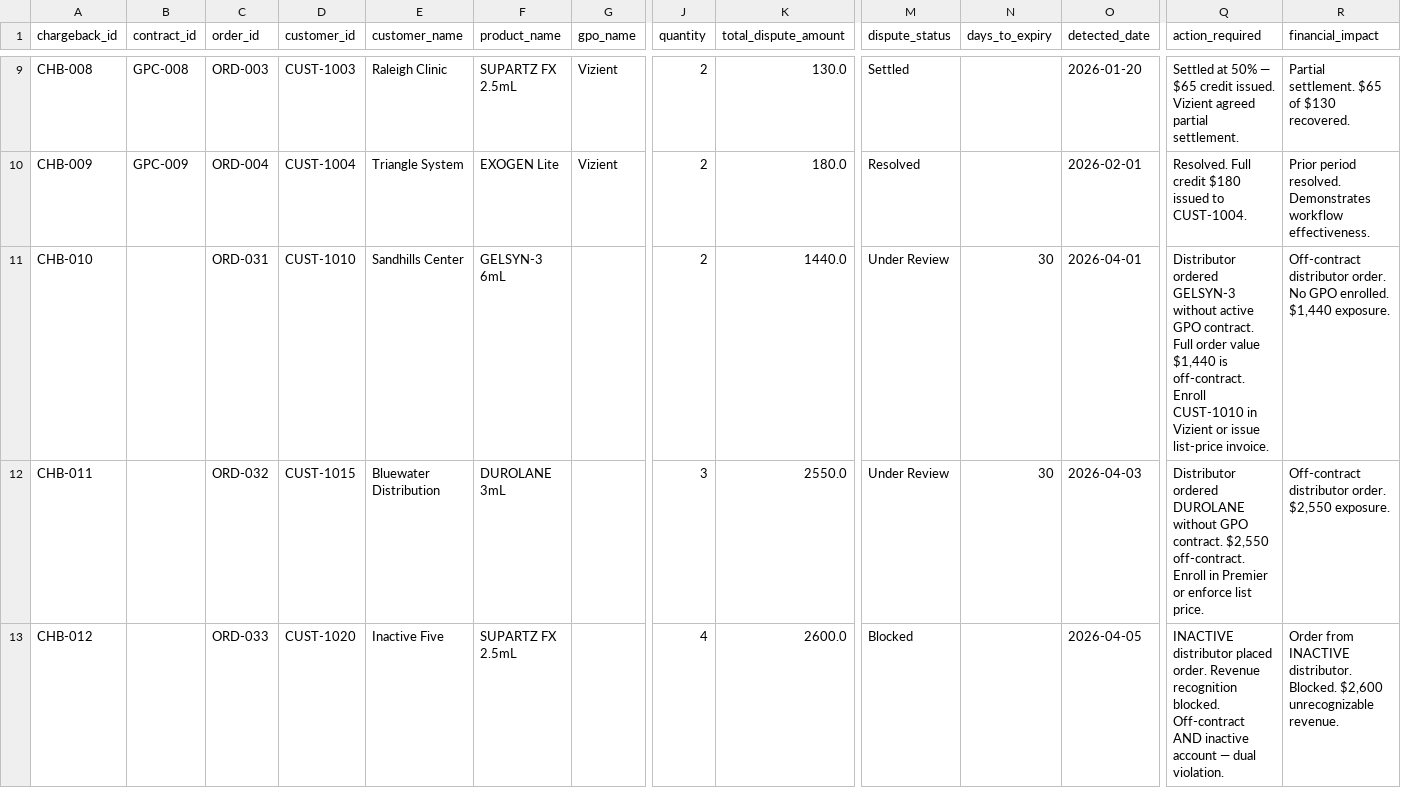
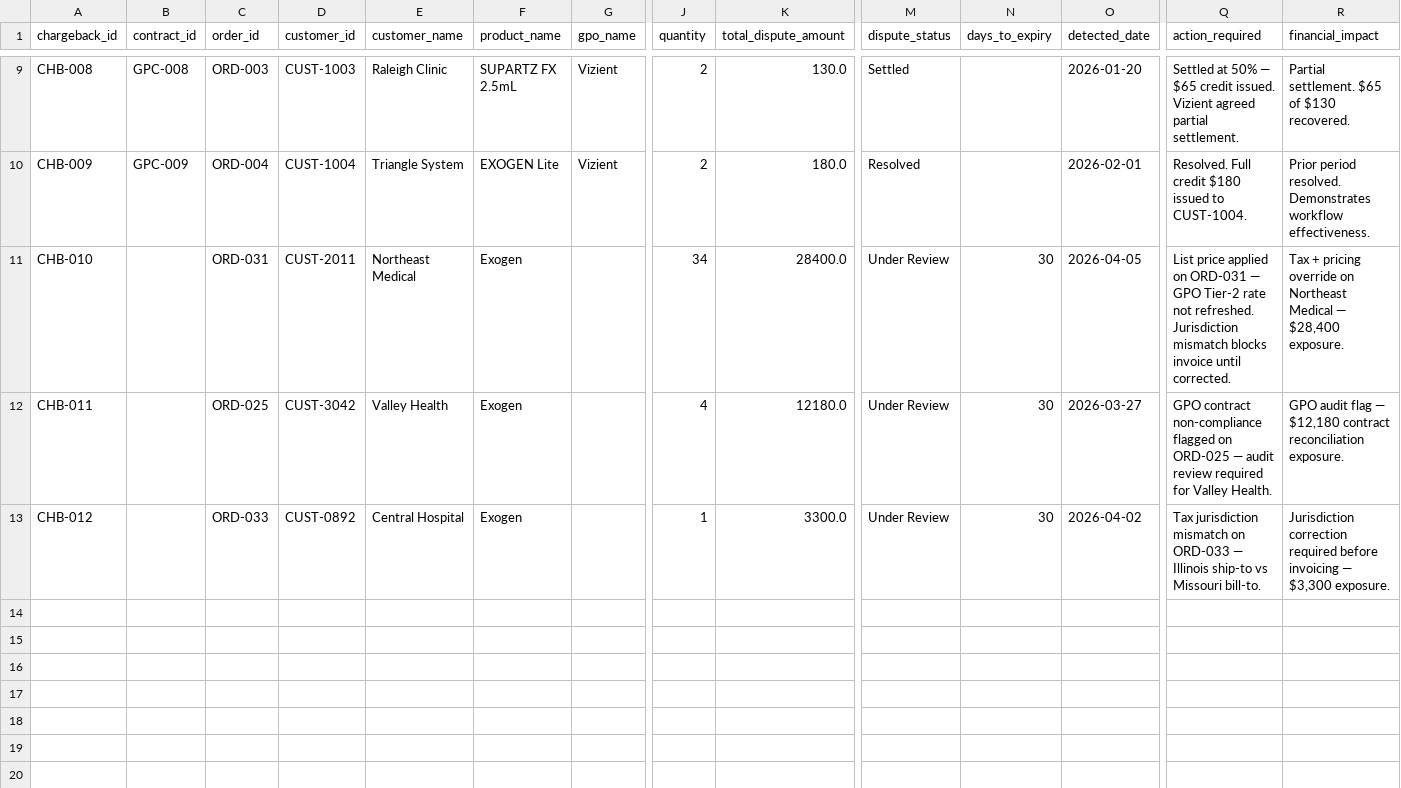
Before and after one commit to adminaffine/Bioventus-MockUp, a CSV file: backend/data/csv/chargeback_disputes.csv, drawn as a sheet; only a part is shown, gaps mark what is left out; the diff names each change by its address in the sheet, - before the commit and + after, or states it on an @@ line.

```diff
--- a/backend/data/csv/chargeback_disputes.csv
+++ b/backend/data/csv/chargeback_disputes.csv
-D11 (customer_id): CUST-1010
+D11 (customer_id): CUST-2011
-E11 (customer_name): Sandhills Center
+E11 (customer_name): Northeast Medical
-F11 (product_name): GELSYN-3 6mL
+F11 (product_name): Exogen
-J11 (quantity): 2
+J11 (quantity): 34
-K11 (total_dispute_amount): 1440.0
+K11 (total_dispute_amount): 28400.0
-O11 (detected_date): 2026-04-01
+O11 (detected_date): 2026-04-05
-Q11 (action_required): Distributor ordered GELSYN-3 without active GPO contract. Full order value $1,440 is off-contract. Enroll CUST-1010 in Vizient or issue list-price invoice.
+Q11 (action_required): List price applied on ORD-031 — GPO Tier-2 rate not refreshed. Jurisdiction mismatch blocks invoice until corrected.
-R11 (financial_impact): Off-contract distributor order. No GPO enrolled. $1,440 exposure.
+R11 (financial_impact): Tax + pricing override on Northeast Medical — $28,400 exposure.
-C12 (order_id): ORD-032
+C12 (order_id): ORD-025
-D12 (customer_id): CUST-1015
+D12 (customer_id): CUST-3042
-E12 (customer_name): Bluewater Distribution
+E12 (customer_name): Valley Health
-F12 (product_name): DUROLANE 3mL
+F12 (product_name): Exogen
-J12 (quantity): 3
+J12 (quantity): 4
-K12 (total_dispute_amount): 2550.0
+K12 (total_dispute_amount): 12180.0
-O12 (detected_date): 2026-04-03
+O12 (detected_date): 2026-03-27
-Q12 (action_required): Distributor ordered DUROLANE without GPO contract. $2,550 off-contract. Enroll in Premier or enforce list price.
+Q12 (action_required): GPO contract non-compliance flagged on ORD-025 — audit review required for Valley Health.
-R12 (financial_impact): Off-contract distributor order. $2,550 exposure.
+R12 (financial_impact): GPO audit flag — $12,180 contract reconciliation exposure.
-D13 (customer_id): CUST-1020
+D13 (customer_id): CUST-0892
-E13 (customer_name): Inactive Five
+E13 (customer_name): Central Hospital
-F13 (product_name): SUPARTZ FX 2.5mL
+F13 (product_name): Exogen
-J13 (quantity): 4
+J13 (quantity): 1
-K13 (total_dispute_amount): 2600.0
+K13 (total_dispute_amount): 3300.0
-M13 (dispute_status): Blocked
+M13 (dispute_status): Under Review
-N13 (days_to_expiry): (empty)
+N13 (days_to_expiry): 30
-O13 (detected_date): 2026-04-05
+O13 (detected_date): 2026-04-02
-Q13 (action_required): INACTIVE distributor placed order. Revenue recognition blocked. Off-contract AND inactive account — dual violation.
+Q13 (action_required): Tax jurisdiction mismatch on ORD-033 — Illinois ship-to vs Missouri bill-to.
-R13 (financial_impact): Order from INACTIVE distributor. Blocked. $2,600 unrecognizable revenue.
+R13 (financial_impact): Jurisdiction correction required before invoicing — $3,300 exposure.
```
Also changed, not shown: backend/data/csv/cfo_alerts.csv, backend/data/csv/customer_master.csv, 42 other files.
